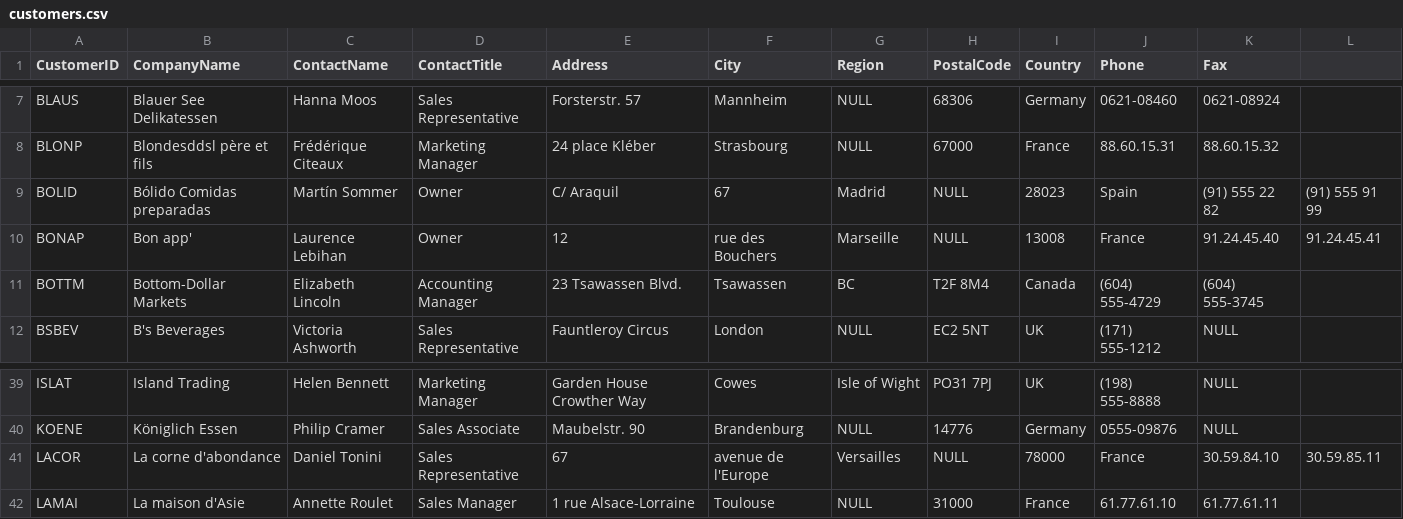
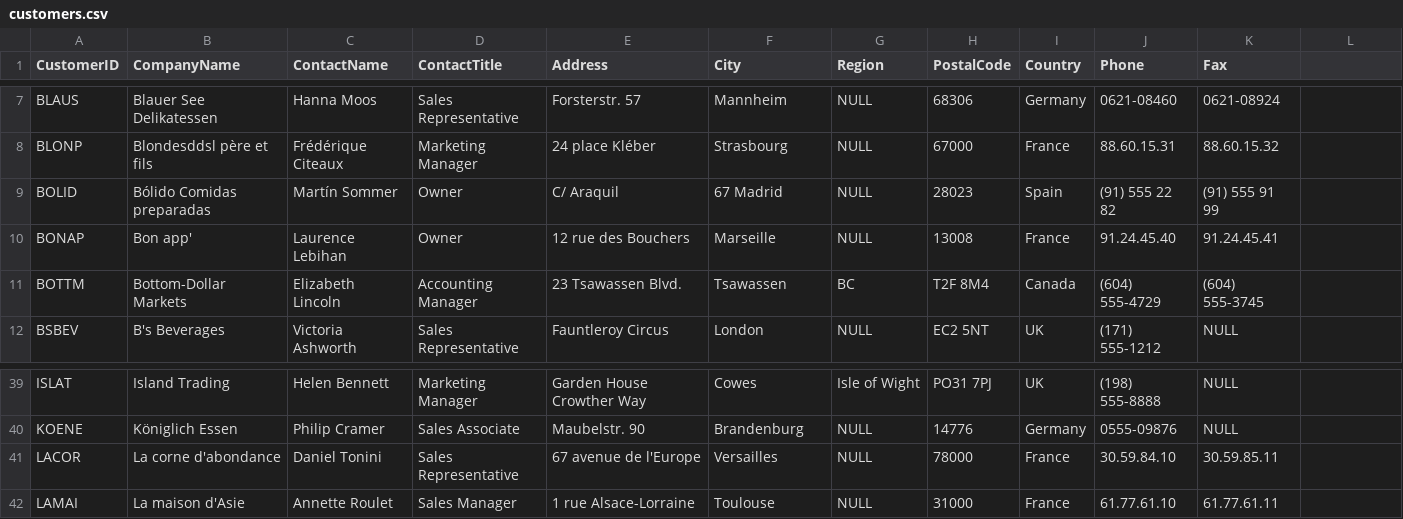
Before and after one commit to morganpdx/northwind-mongo, a CSV file: customers.csv, drawn as a sheet; only a part is shown, gaps mark what is left out; the diff covers the shown part only.

```diff
--- a/customers.csv
+++ b/customers.csv
@@ -8,4 +8,4 @@ BLAUS,Blauer See Delikatessen,Hanna Moos,Sales Representative,Forsterstr. 57,Man
 BLONP,Blondesddsl père et fils,Frédérique Citeaux,Marketing Manager,24 place Kléber,Strasbourg,NULL,67000,France,88.60.15.31,88.60.15.32
-BOLID,Bólido Comidas preparadas,Martín Sommer,Owner,C/ Araquil, 67,Madrid,NULL,28023,Spain,(91) 555 22 82,(91) 555 91 99
-BONAP,Bon app',Laurence Lebihan,Owner,12, rue des Bouchers,Marseille,NULL,13008,France,91.24.45.40,91.24.45.41
+BOLID,Bólido Comidas preparadas,Martín Sommer,Owner,C/ Araquil, 67 Madrid,NULL,28023,Spain,(91) 555 22 82,(91) 555 91 99
+BONAP,Bon app',Laurence Lebihan,Owner,12 rue des Bouchers,Marseille,NULL,13008,France,91.24.45.40,91.24.45.41
 BOTTM,Bottom-Dollar Markets,Elizabeth Lincoln,Accounting Manager,23 Tsawassen Blvd.,Tsawassen,BC,T2F 8M4,Canada,(604) 555-4729,(604) 555-3745
@@ -40,3 +40,3 @@ ISLAT,Island Trading,Helen Bennett,Marketing Manager,Garden House Crowther Way,C
 KOENE,Königlich Essen,Philip Cramer,Sales Associate,Maubelstr. 90,Brandenburg,NULL,14776,Germany,0555-09876,NULL
-LACOR,La corne d'abondance,Daniel Tonini,Sales Representative,67, avenue de l'Europe,Versailles,NULL,78000,France,30.59.84.10,30.59.85.11
+LACOR,La corne d'abondance,Daniel Tonini,Sales Representative,67 avenue de l'Europe,Versailles,NULL,78000,France,30.59.84.10,30.59.85.11
 LAMAI,La maison d'Asie,Annette Roulet,Sales Manager,1 rue Alsace-Lorraine,Toulouse,NULL,31000,France,61.77.61.10,61.77.61.11
```
Also changed, not shown: 32 edited cells elsewhere in this file.
